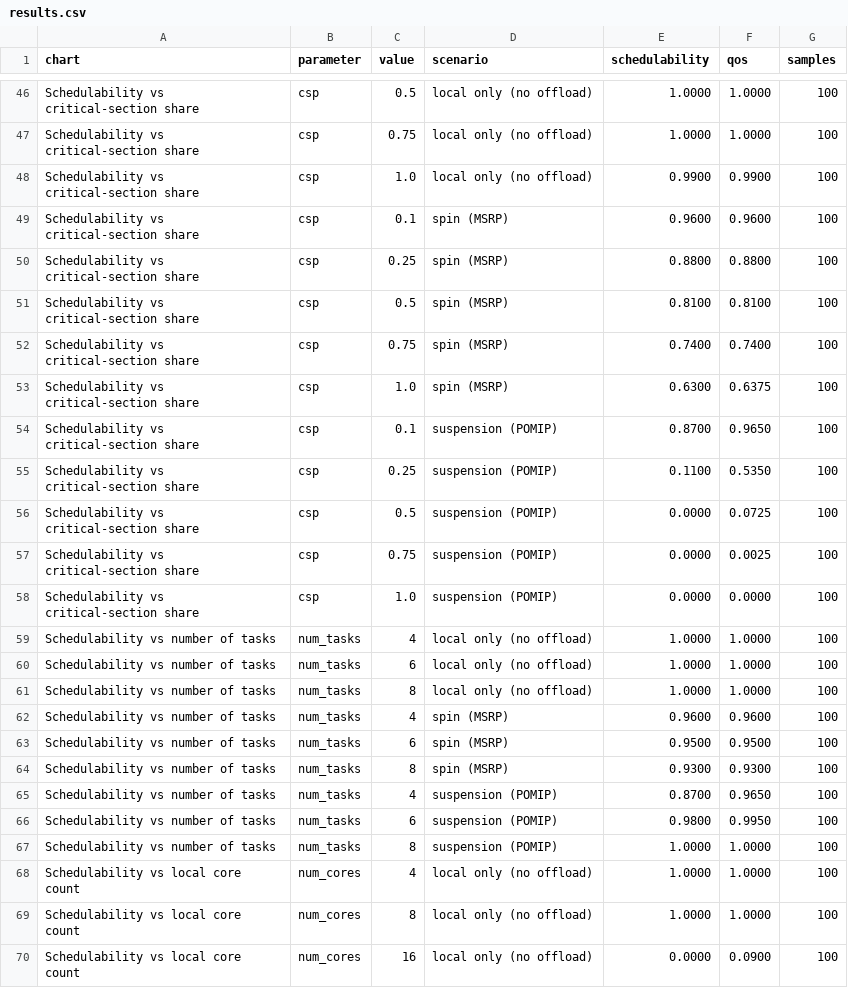
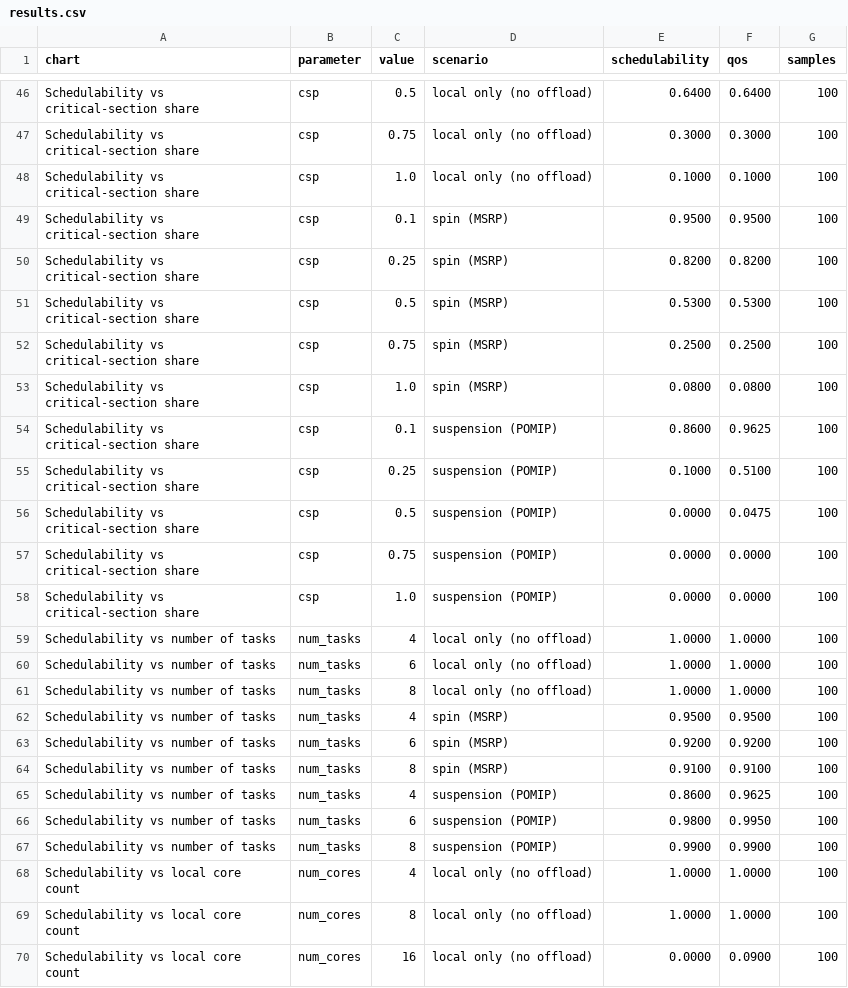
Before and after one commit to sarvvnaz/RTOS_scheduler, a CSV file: charts/results.csv, drawn as a sheet; only a part is shown, gaps mark what is left out; the diff covers the shown part only.

```diff
--- a/charts/results.csv
+++ b/charts/results.csv
@@ -46,13 +46,13 @@ chart,parameter,value,scenario,schedulability,qos,samples
-"Schedulability vs critical-section share",csp,0.5,"local only (no offload)",1.0000,1.0000,100
-"Schedulability vs critical-section share",csp,0.75,"local only (no offload)",1.0000,1.0000,100
-"Schedulability vs critical-section share",csp,1.0,"local only (no offload)",0.9900,0.9900,100
-"Schedulability vs critical-section share",csp,0.1,"spin (MSRP)",0.9600,0.9600,100
-"Schedulability vs critical-section share",csp,0.25,"spin (MSRP)",0.8800,0.8800,100
-"Schedulability vs critical-section share",csp,0.5,"spin (MSRP)",0.8100,0.8100,100
-"Schedulability vs critical-section share",csp,0.75,"spin (MSRP)",0.7400,0.7400,100
-"Schedulability vs critical-section share",csp,1.0,"spin (MSRP)",0.6300,0.6375,100
-"Schedulability vs critical-section share",csp,0.1,"suspension (POMIP)",0.8700,0.9650,100
-"Schedulability vs critical-section share",csp,0.25,"suspension (POMIP)",0.1100,0.5350,100
-"Schedulability vs critical-section share",csp,0.5,"suspension (POMIP)",0.0000,0.0725,100
-"Schedulability vs critical-section share",csp,0.75,"suspension (POMIP)",0.0000,0.0025,100
+"Schedulability vs critical-section share",csp,0.5,"local only (no offload)",0.6400,0.6400,100
+"Schedulability vs critical-section share",csp,0.75,"local only (no offload)",0.3000,0.3000,100
+"Schedulability vs critical-section share",csp,1.0,"local only (no offload)",0.1000,0.1000,100
+"Schedulability vs critical-section share",csp,0.1,"spin (MSRP)",0.9500,0.9500,100
+"Schedulability vs critical-section share",csp,0.25,"spin (MSRP)",0.8200,0.8200,100
+"Schedulability vs critical-section share",csp,0.5,"spin (MSRP)",0.5300,0.5300,100
+"Schedulability vs critical-section share",csp,0.75,"spin (MSRP)",0.2500,0.2500,100
+"Schedulability vs critical-section share",csp,1.0,"spin (MSRP)",0.0800,0.0800,100
+"Schedulability vs critical-section share",csp,0.1,"suspension (POMIP)",0.8600,0.9625,100
+"Schedulability vs critical-section share",csp,0.25,"suspension (POMIP)",0.1000,0.5100,100
+"Schedulability vs critical-section share",csp,0.5,"suspension (POMIP)",0.0000,0.0475,100
+"Schedulability vs critical-section share",csp,0.75,"suspension (POMIP)",0.0000,0.0000,100
 "Schedulability vs critical-section share",csp,1.0,"suspension (POMIP)",0.0000,0.0000,100
@@ -61,8 +61,8 @@ chart,parameter,value,scenario,schedulability,qos,samples
 "Schedulability vs number of tasks",num_tasks,8,"local only (no offload)",1.0000,1.0000,100
-"Schedulability vs number of tasks",num_tasks,4,"spin (MSRP)",0.9600,0.9600,100
-"Schedulability vs number of tasks",num_tasks,6,"spin (MSRP)",0.9500,0.9500,100
-"Schedulability vs number of tasks",num_tasks,8,"spin (MSRP)",0.9300,0.9300,100
-"Schedulability vs number of tasks",num_tasks,4,"suspension (POMIP)",0.8700,0.9650,100
+"Schedulability vs number of tasks",num_tasks,4,"spin (MSRP)",0.9500,0.9500,100
+"Schedulability vs number of tasks",num_tasks,6,"spin (MSRP)",0.9200,0.9200,100
+"Schedulability vs number of tasks",num_tasks,8,"spin (MSRP)",0.9100,0.9100,100
+"Schedulability vs number of tasks",num_tasks,4,"suspension (POMIP)",0.8600,0.9625,100
 "Schedulability vs number of tasks",num_tasks,6,"suspension (POMIP)",0.9800,0.9950,100
-"Schedulability vs number of tasks",num_tasks,8,"suspension (POMIP)",1.0000,1.0000,100
+"Schedulability vs number of tasks",num_tasks,8,"suspension (POMIP)",0.9900,0.9900,100
 "Schedulability vs local core count",num_cores,4,"local only (no offload)",1.0000,1.0000,100
```
Also changed, not shown: 92 edited cells elsewhere in this file, 11 other files.
